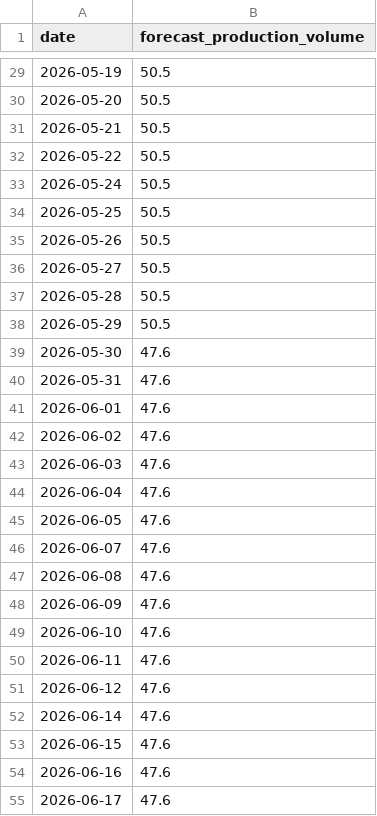
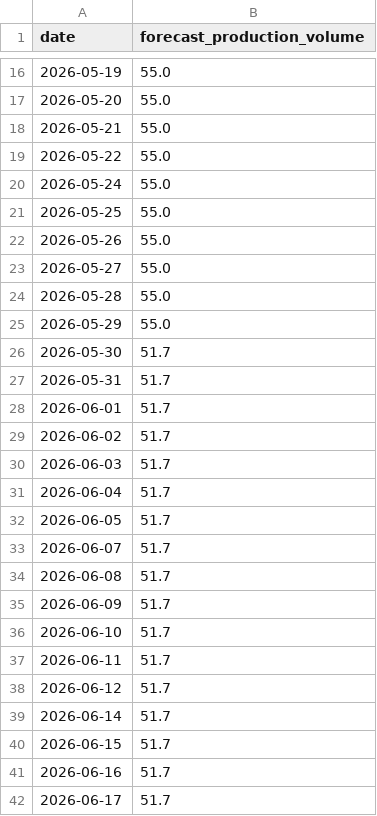
Before and after one commit to tghrist/freight-market-sensing, a CSV file: live_90_day_forecast.csv, drawn as a sheet; only a part is shown, gaps mark what is left out; the diff covers the shown part only.

```diff
--- a/live_90_day_forecast.csv
+++ b/live_90_day_forecast.csv
@@ -29,27 +16,27 @@ date,forecast_production_volume
-2026-05-19,50.5
-2026-05-20,50.5
-2026-05-21,50.5
-2026-05-22,50.5
-2026-05-24,50.5
-2026-05-25,50.5
-2026-05-26,50.5
-2026-05-27,50.5
-2026-05-28,50.5
-2026-05-29,50.5
-2026-05-30,47.6
-2026-05-31,47.6
-2026-06-01,47.6
-2026-06-02,47.6
-2026-06-03,47.6
-2026-06-04,47.6
-2026-06-05,47.6
-2026-06-07,47.6
-2026-06-08,47.6
-2026-06-09,47.6
-2026-06-10,47.6
-2026-06-11,47.6
-2026-06-12,47.6
-2026-06-14,47.6
-2026-06-15,47.6
-2026-06-16,47.6
-2026-06-17,47.6
+2026-05-19,55.0
+2026-05-20,55.0
+2026-05-21,55.0
+2026-05-22,55.0
+2026-05-24,55.0
+2026-05-25,55.0
+2026-05-26,55.0
+2026-05-27,55.0
+2026-05-28,55.0
+2026-05-29,55.0
+2026-05-30,51.7
+2026-05-31,51.7
+2026-06-01,51.7
+2026-06-02,51.7
+2026-06-03,51.7
+2026-06-04,51.7
+2026-06-05,51.7
+2026-06-07,51.7
+2026-06-08,51.7
+2026-06-09,51.7
+2026-06-10,51.7
+2026-06-11,51.7
+2026-06-12,51.7
+2026-06-14,51.7
+2026-06-15,51.7
+2026-06-16,51.7
+2026-06-17,51.7
```
Also changed, not shown: 13 added rows, 13 removed rows and 50 edited cells elsewhere in this file, feature_history.csv, historical_actuals.csv, 1 other file.
